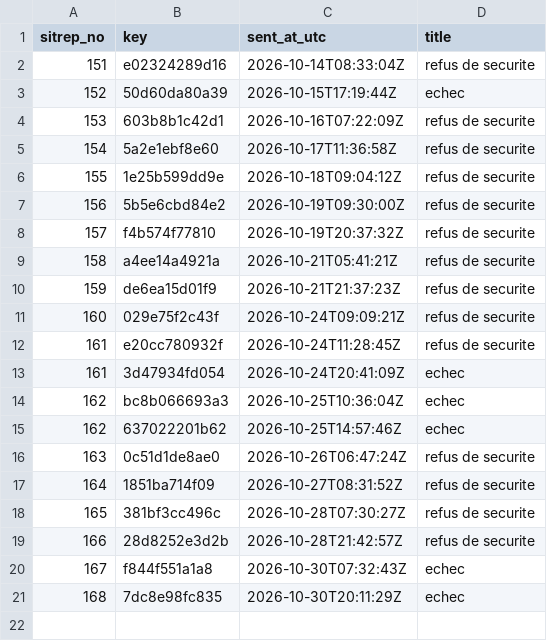
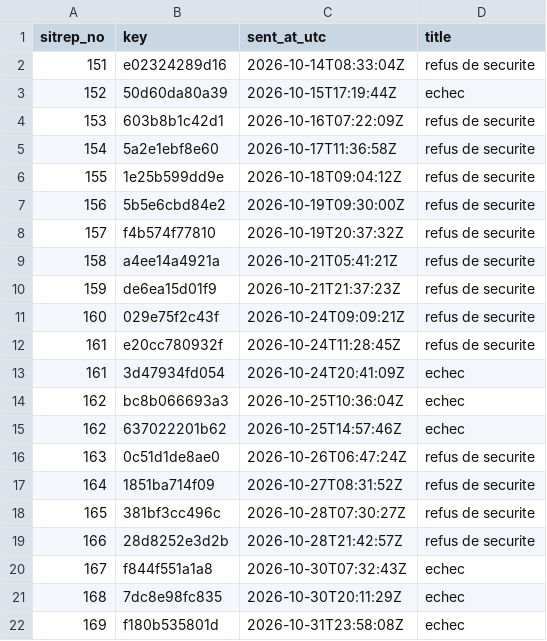
Before and after one commit to zabre-hyacinthe/PREIS_Ebola_DRC_Sitrep, a CSV file: data/africa_cdc_deck/alerts.csv, drawn as a sheet.

```diff
--- a/data/africa_cdc_deck/alerts.csv
+++ b/data/africa_cdc_deck/alerts.csv
@@ -21 +21,2 @@ sitrep_no,key,sent_at_utc,title
 168,7dc8e98fc835,2026-10-30T20:11:29Z,echec
+169,f180b535801d,2026-10-31T23:58:08Z,echec
```
